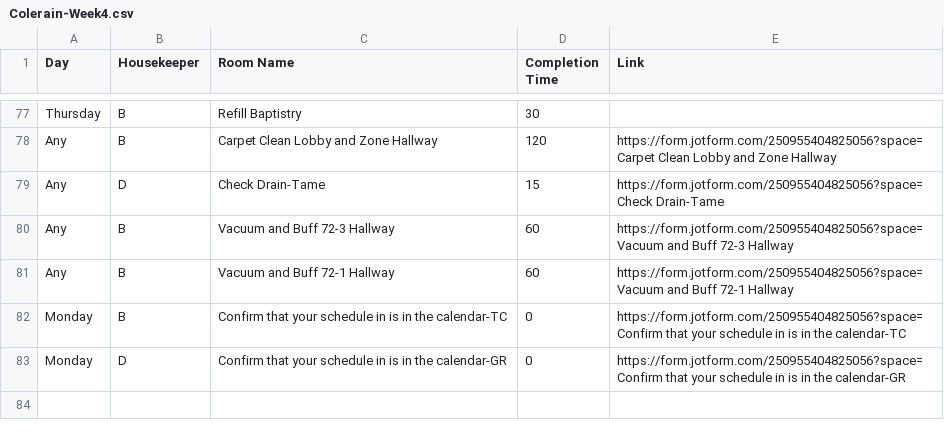
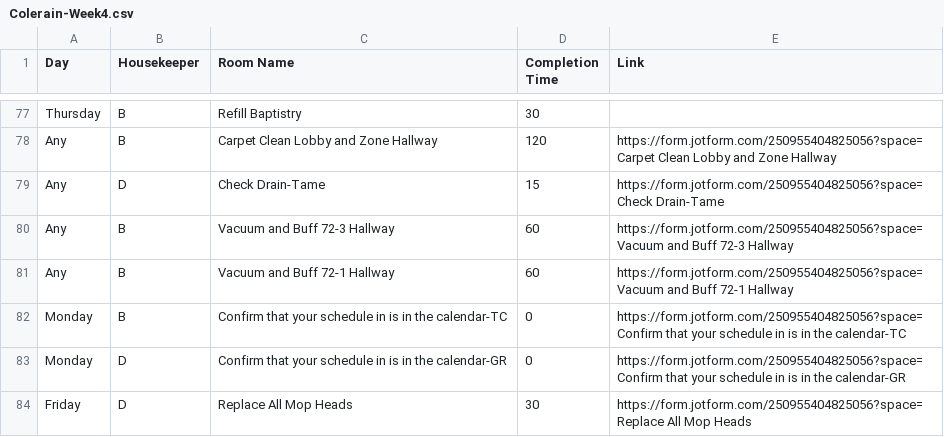
Before and after one commit to nothinghysterical/repository, a CSV file: schedules/Colerain-Week4.csv, drawn as a sheet; only a part is shown, gaps mark what is left out; the diff names each change by its address in the sheet, - before the commit and + after, or states it on an @@ line.

```diff
--- a/schedules/Colerain-Week4.csv
+++ b/schedules/Colerain-Week4.csv
+row 84: Friday | D | Replace All Mop Heads | 30 | https://form.jotform.com/250955404825056?space=Replace All Mop Heads
```
Also changed, not shown: schedules/Colerain-Week1.csv, schedules/Colerain-Week3.csv, 2 other files.
